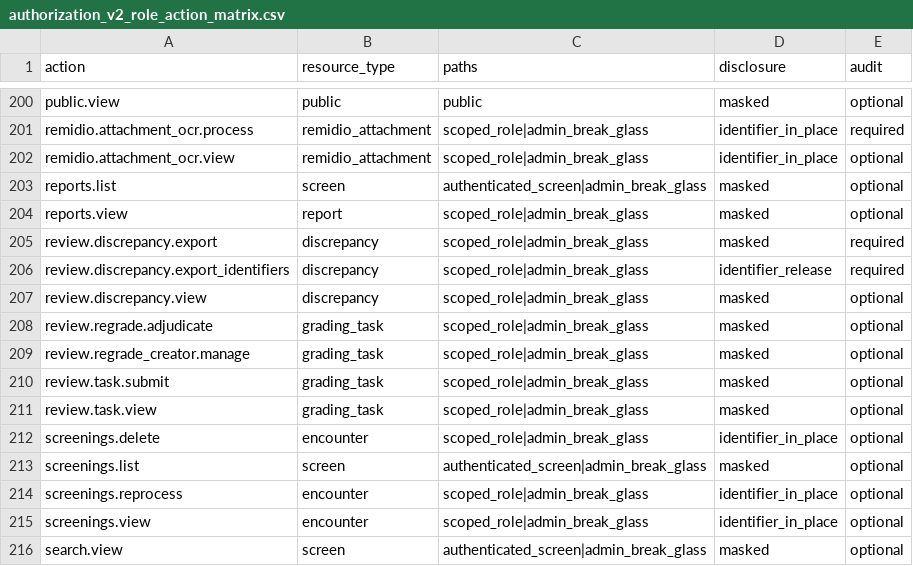
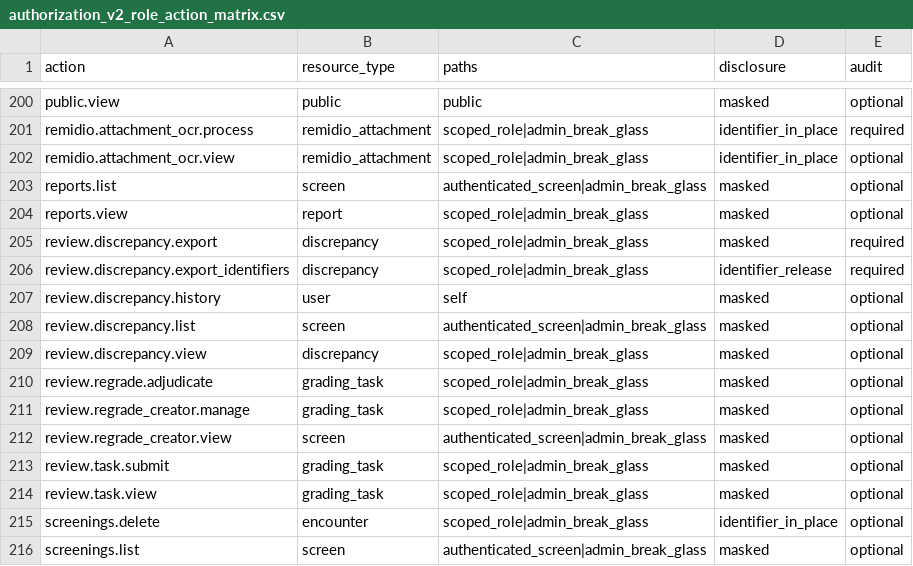
Before and after one commit to drguptavivek/fundus_img_xtract, a CSV file: docs/policy/generated/authorization_v2_role_action_matrix.csv, drawn as a sheet; only a part is shown, gaps mark what is left out; the shorter side is filled out with more unchanged rows; the diff names each change by its address in the sheet, - before the commit and + after, or states it on an @@ line.

Commit message:
Authorize discrepancy review listings

```diff
--- a/docs/policy/generated/authorization_v2_role_action_matrix.csv
+++ b/docs/policy/generated/authorization_v2_role_action_matrix.csv
+row 207: review.discrepancy.history | user | self | masked | optional
+row 208: review.discrepancy.list | screen | authenticated_screen|admin_break_glass | masked | optional
+row 212: review.regrade_creator.view | screen | authenticated_screen|admin_break_glass | masked | optional
```
Also changed, not shown: 10 other files.
